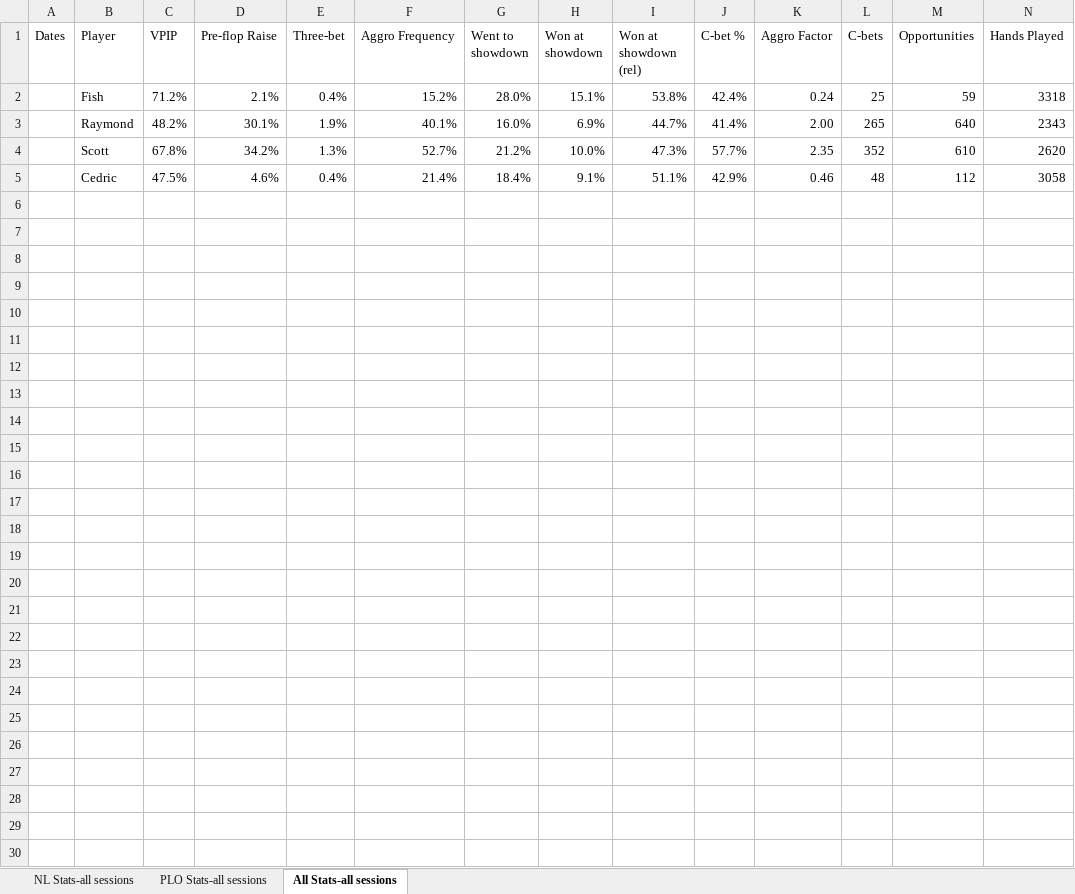
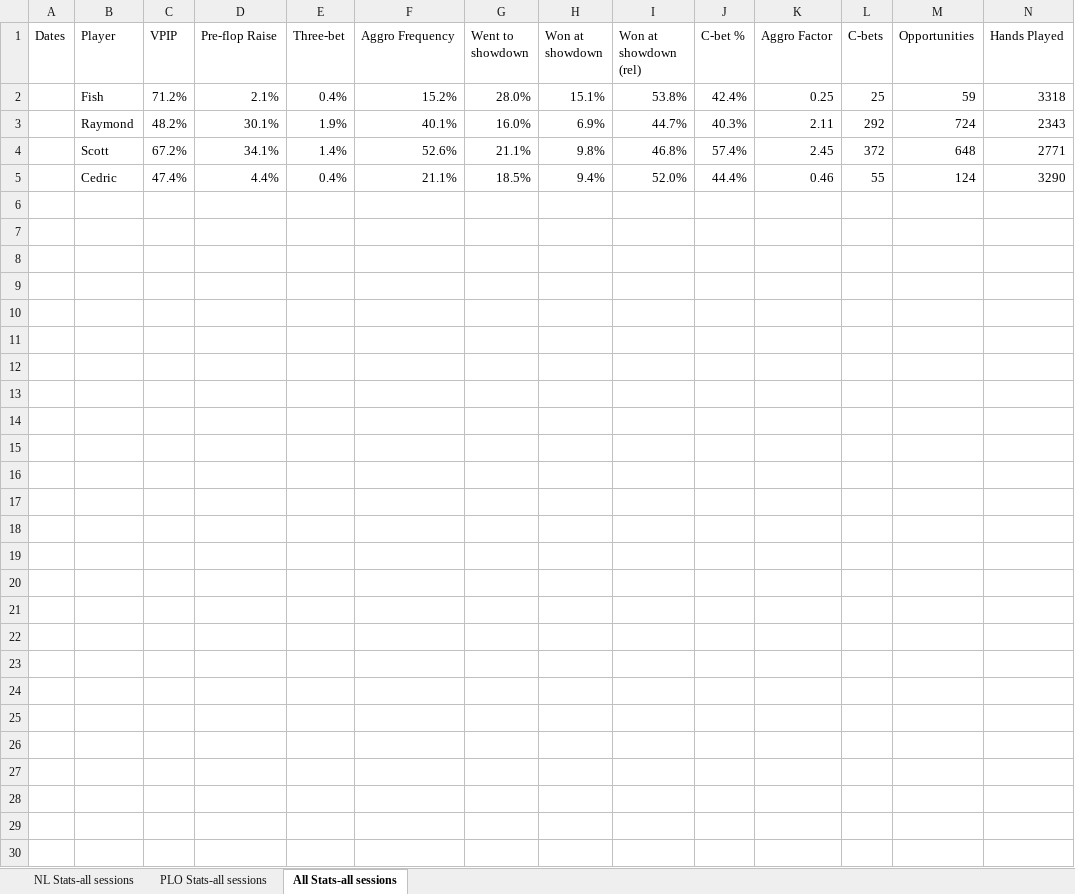
Before and after one commit to ibnerd007/Poker-Stats, an Excel workbook: Outputs/stat averages.xlsx, sheet All Stats-all sessions, drawn as a sheet; only a part is shown; the shorter side is filled out with more unchanged rows; values as stored, in another font and other column widths than the file's, no borders; charts and pictures not drawn; addresses are those after the commit; the diff names each change by its address in the sheet, - before the commit and + after, or states it on an @@ line.

Commit message:
Stat averages fixed
Issue still not resolved, however, if someone else uses an alternate ID that is not registered.

```diff
--- a/Outputs/stat averages.xlsx (sheet All Stats-all sessions)
+++ b/Outputs/stat averages.xlsx (sheet All Stats-all sessions)
-K2 (Aggro Factor): 0.24
+K2 (Aggro Factor): 0.25
-J3 (C-bet %): 41.4%
+J3 (C-bet %): 40.3%
-K3 (Aggro Factor): 2.00
+K3 (Aggro Factor): 2.11
-L3 (C-bets): 265
+L3 (C-bets): 292
-M3 (Opportunities): 640
+M3 (Opportunities): 724
+row 4:  | Scott | 67.2% | 34.1% | 1.4% | 52.6% | 21.1% | 9.8% | 46.8% | 57.4% | 2.45 | 372 | 648 | 2771
+row 5:  | Cedric | 47.4% | 4.4% | 0.4% | 21.1% | 18.5% | 9.4% | 52.0% | 44.4% | 0.46 | 55 | 124 | 3290
-row 6:  | Scott | 67.8% | 34.2% | 1.3% | 52.7% | 21.2% | 10.0% | 47.3% | 57.7% | 2.35 | 352 | 610 | 2620
+row 6: (empty)
-row 7:  | Cedric | 47.5% | 4.6% | 0.4% | 21.4% | 18.4% | 9.1% | 51.1% | 42.9% | 0.46 | 48 | 112 | 3058
+row 7: (empty)
+row 8: (empty)
+row 9: (empty)
+row 10: (empty)
+row 11: (empty)
+row 12: (empty)
+row 13: (empty)
+row 14: (empty)
+row 15: (empty)
+row 16: (empty)
+row 17: (empty)
+row 18: (empty)
+row 19: (empty)
+row 20: (empty)
+row 21: (empty)
+row 22: (empty)
+row 23: (empty)
+row 24: (empty)
+row 25: (empty)
+row 26: (empty)
+row 27: (empty)
```
Also changed, not shown: sheet NL Stats-all sessions, Outputs/bankrolls.xlsx, Outputs/net_over_time_avg.xlsx, 11 other files.
